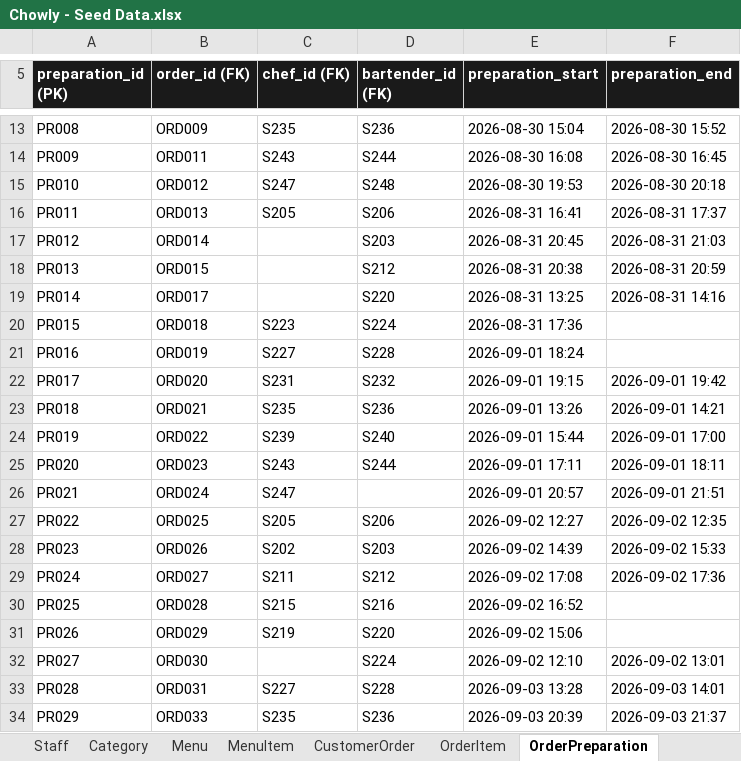
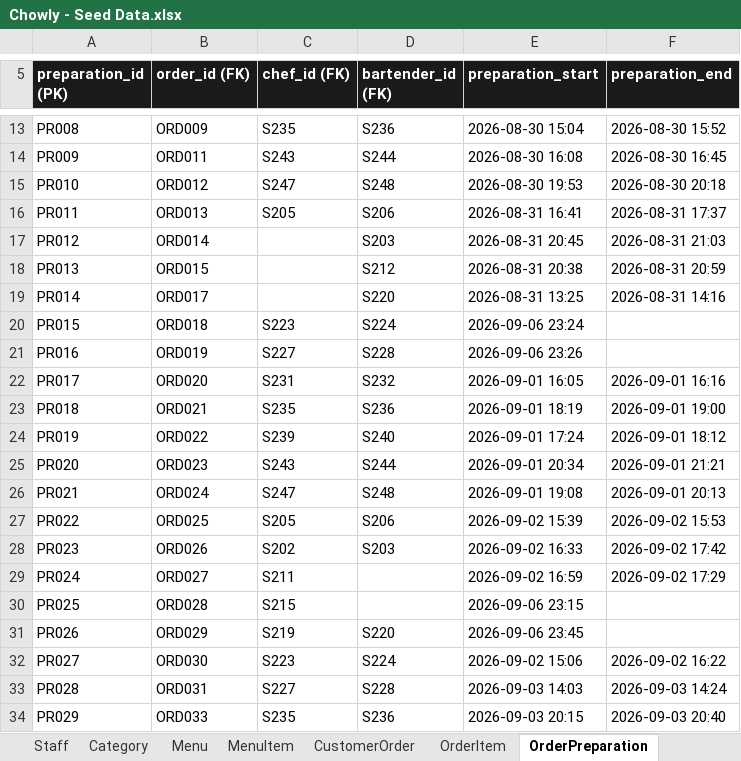
Before and after one commit to Thatguy-tobi/Chowly, an Excel workbook: Chowly - Seed Data.xlsx, sheet OrderPreparation, drawn as a sheet; only a part is shown, gaps mark what is left out; values as stored, in another font and other column widths than the file's, no borders; the diff covers the shown part only; the diff names each change by its address in the sheet, - before the commit and + after, or states it on an @@ line.

Commit message:
Keep in-flight orders current and stop ratings on unserved orders

```diff
--- a/Chowly - Seed Data.xlsx (sheet OrderPreparation)
+++ b/Chowly - Seed Data.xlsx (sheet OrderPreparation)
-E20 (preparation_start): 2026-08-31 17:36
+E20 (preparation_start): 2026-09-06 23:24
-E21 (preparation_start): 2026-09-01 18:24
+E21 (preparation_start): 2026-09-06 23:26
-E22 (preparation_start): 2026-09-01 19:15
+E22 (preparation_start): 2026-09-01 16:05
-F22 (preparation_end): 2026-09-01 19:42
+F22 (preparation_end): 2026-09-01 16:16
-E23 (preparation_start): 2026-09-01 13:26
+E23 (preparation_start): 2026-09-01 18:19
-F23 (preparation_end): 2026-09-01 14:21
+F23 (preparation_end): 2026-09-01 19:00
-E24 (preparation_start): 2026-09-01 15:44
+E24 (preparation_start): 2026-09-01 17:24
-F24 (preparation_end): 2026-09-01 17:00
+F24 (preparation_end): 2026-09-01 18:12
-E25 (preparation_start): 2026-09-01 17:11
+E25 (preparation_start): 2026-09-01 20:34
-F25 (preparation_end): 2026-09-01 18:11
+F25 (preparation_end): 2026-09-01 21:21
-D26 (bartender_id (FK)): (empty)
+D26 (bartender_id (FK)): S248
-E26 (preparation_start): 2026-09-01 20:57
+E26 (preparation_start): 2026-09-01 19:08
-F26 (preparation_end): 2026-09-01 21:51
+F26 (preparation_end): 2026-09-01 20:13
-E27 (preparation_start): 2026-09-02 12:27
+E27 (preparation_start): 2026-09-02 15:39
-F27 (preparation_end): 2026-09-02 12:35
+F27 (preparation_end): 2026-09-02 15:53
-E28 (preparation_start): 2026-09-02 14:39
+E28 (preparation_start): 2026-09-02 16:33
-F28 (preparation_end): 2026-09-02 15:33
+F28 (preparation_end): 2026-09-02 17:42
-D29 (bartender_id (FK)): S212
+D29 (bartender_id (FK)): (empty)
-E29 (preparation_start): 2026-09-02 17:08
+E29 (preparation_start): 2026-09-02 16:59
-F29 (preparation_end): 2026-09-02 17:36
+F29 (preparation_end): 2026-09-02 17:29
-D30 (bartender_id (FK)): S216
+D30 (bartender_id (FK)): (empty)
-E30 (preparation_start): 2026-09-02 16:52
+E30 (preparation_start): 2026-09-06 23:15
-E31 (preparation_start): 2026-09-02 15:06
+E31 (preparation_start): 2026-09-06 23:45
-C32 (chef_id (FK)): (empty)
+C32 (chef_id (FK)): S223
-E32 (preparation_start): 2026-09-02 12:10
+E32 (preparation_start): 2026-09-02 15:06
-F32 (preparation_end): 2026-09-02 13:01
+F32 (preparation_end): 2026-09-02 16:22
-E33 (preparation_start): 2026-09-03 13:28
+E33 (preparation_start): 2026-09-03 14:03
-F33 (preparation_end): 2026-09-03 14:01
+F33 (preparation_end): 2026-09-03 14:24
-E34 (preparation_start): 2026-09-03 20:39
+E34 (preparation_start): 2026-09-03 20:15
-F34 (preparation_end): 2026-09-03 21:37
+F34 (preparation_end): 2026-09-03 20:40
```
Also changed, not shown: 32 edited cells elsewhere in this sheet, sheet OrderItem, sheet CustomerOrder, sheet Rating, sheet Complaint, sheet Payment, sheet Summary, 2 other files.
